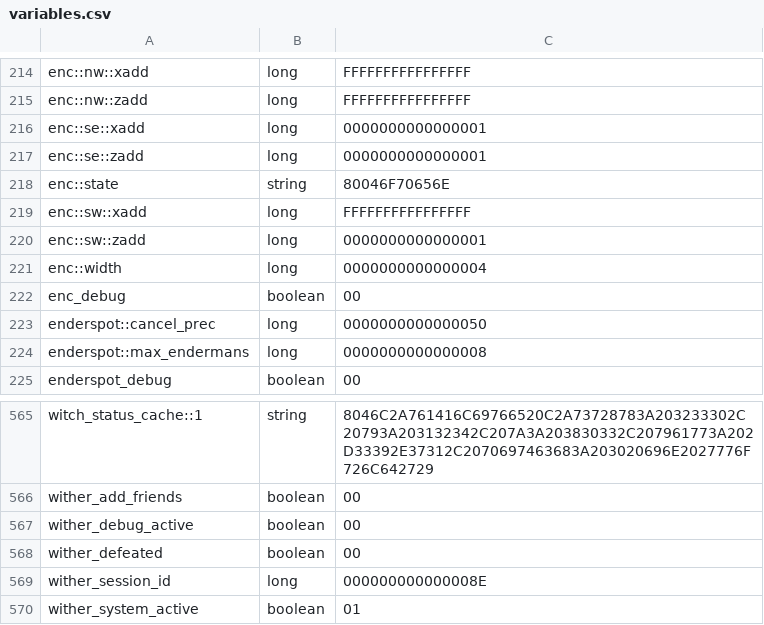
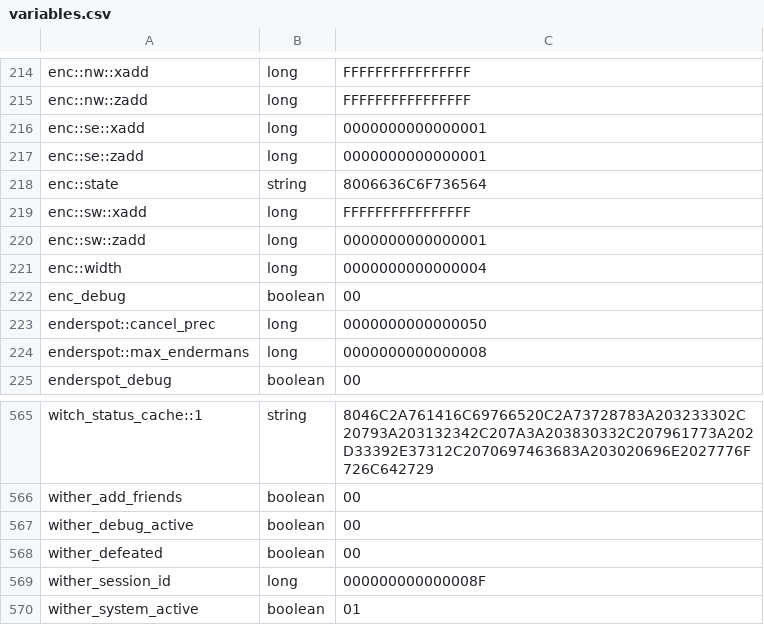
Before and after one commit to itaisinger/TwinVeils, a CSV file: servers/world server/plugins/Skript/variables.csv, drawn as a sheet; only a part is shown, gaps mark what is left out.

```diff
--- a/servers/world server/plugins/Skript/variables.csv
+++ b/servers/world server/plugins/Skript/variables.csv
@@ -217,3 +217,3 @@ enc::se::xadd, long, 0000000000000001
 enc::se::zadd, long, 0000000000000001
-enc::state, string, 80046F70656E
+enc::state, string, 8006636C6F736564
 enc::sw::xadd, long, FFFFFFFFFFFFFFFF
@@ -568,3 +568,3 @@ wither_debug_active, boolean, 00
 wither_defeated, boolean, 00
-wither_session_id, long, 000000000000008E
+wither_session_id, long, 000000000000008F
 wither_system_active, boolean, 01
```
Also changed, not shown: 21 other files.
